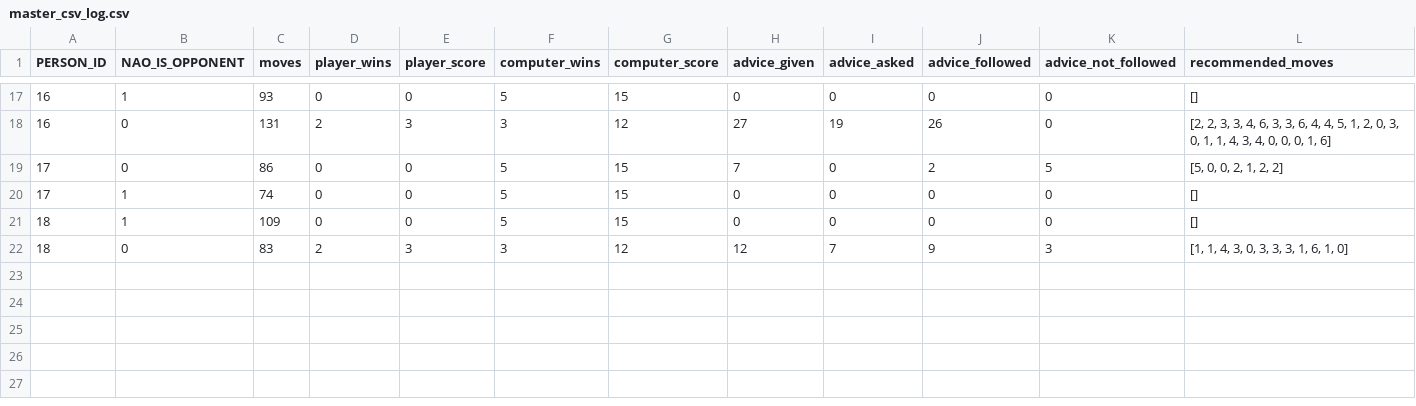
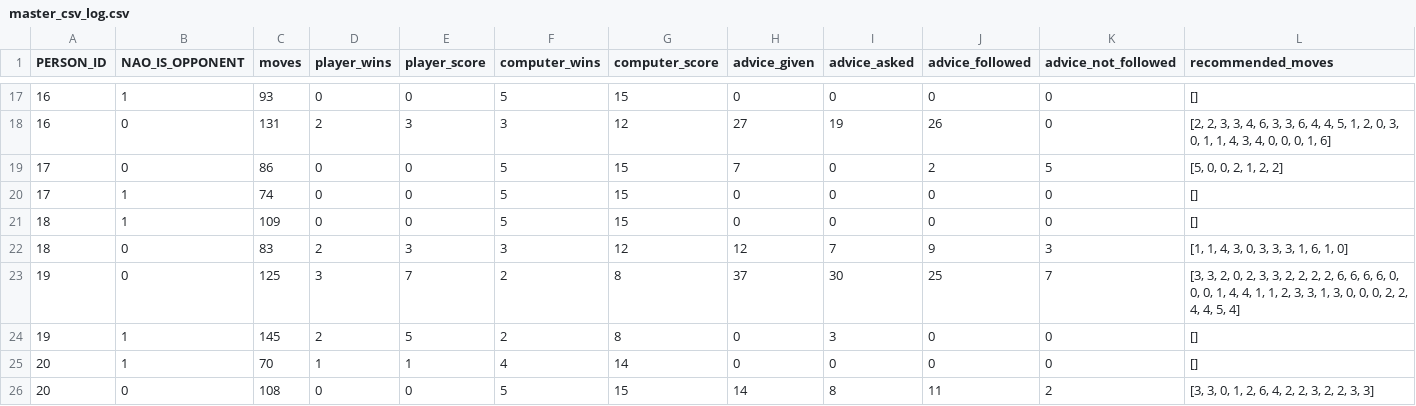
Before and after one commit to HeroProject/2020-DemianVoorhagen6, a CSV file: master_csv_log.csv, drawn as a sheet; only a part is shown, gaps mark what is left out; rows hold the shown columns only; the diff names each change by its address in the sheet, - before the commit and + after, or states it on an @@ line.

```diff
--- a/master_csv_log.csv
+++ b/master_csv_log.csv
+row 23: 19 | 0 | 125 | 3 | 7 | 2 | 8 | 37 | 30 | 25 | 7 | [3, 3, 2, 0, 2, 3, 3, 2, 2, 2, 2, 6, 6, 6, 6, 0, 0, 0, 1, 4, 4, 1, 1, 2, 3, 3, 1, 3, 0, 0, 0, 2, 2, 4, 4, 5, 4]
+row 24: 19 | 1 | 145 | 2 | 5 | 2 | 8 | 0 | 3 | 0 | 0 | []
+row 25: 20 | 1 | 70 | 1 | 1 | 4 | 14 | 0 | 0 | 0 | 0 | []
+row 26: 20 | 0 | 108 | 0 | 0 | 5 | 15 | 14 | 8 | 11 | 2 | [3, 3, 0, 1, 2, 6, 4, 2, 2, 3, 2, 2, 3, 3]
```
Also changed, not shown: 5 other files.
